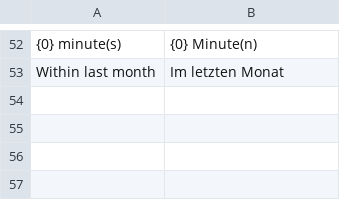
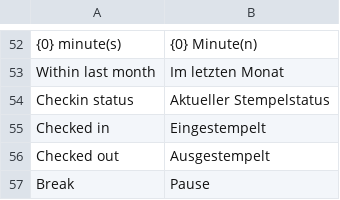
Before and after one commit to Neo-Atlas/erpnext_hr_time, a CSV file: hr_time/translations/de.csv, drawn as a sheet; only a part is shown, gaps mark what is left out; the diff names each change by its address in the sheet, - before the commit and + after, or states it on an @@ line.

Commit message:
Implemented number card for checkin status

```diff
--- a/hr_time/translations/de.csv
+++ b/hr_time/translations/de.csv
+row 54: Checkin status | Aktueller Stempelstatus
+row 55: Checked in | Eingestempelt
+row 56: Checked out | Ausgestempelt
+row 57: Break | Pause
```
Also changed, not shown: 8 other files.
